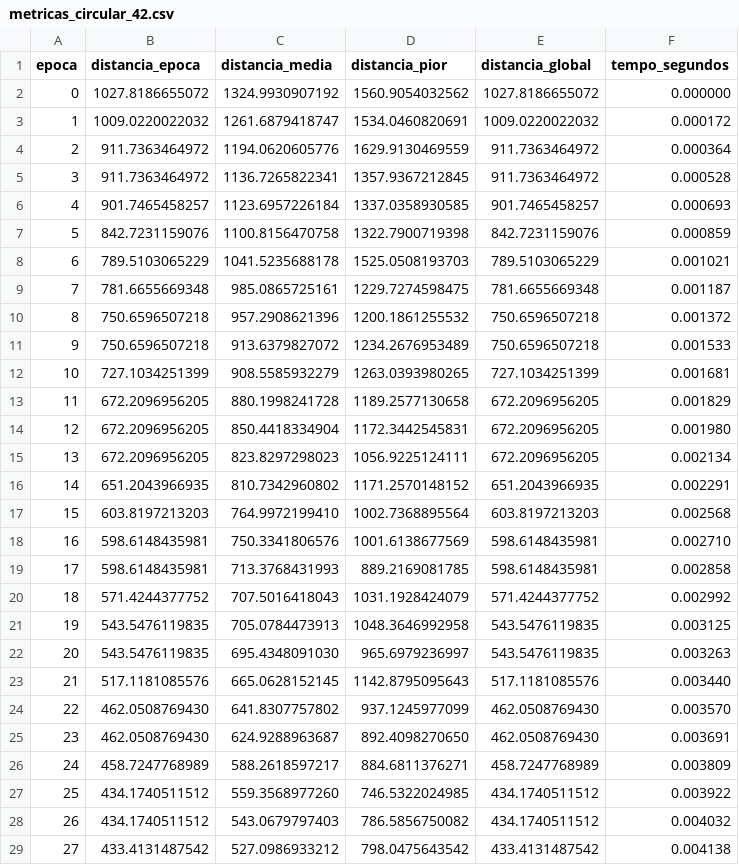
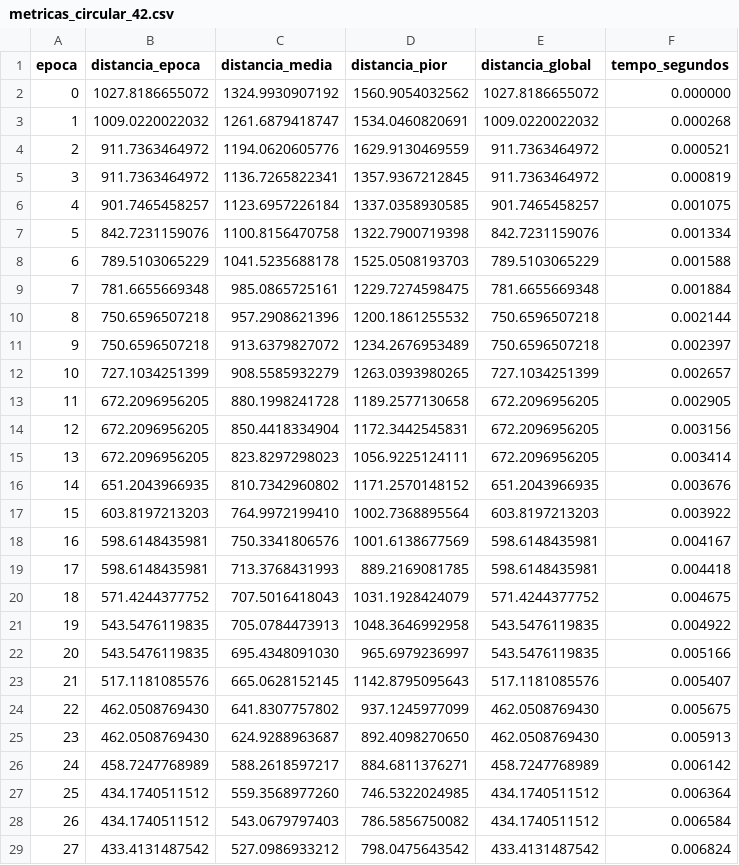
Before and after one commit to LuccasZibordi/Projeto_genes, a CSV file: resultados/metricas_circular_42.csv, drawn as a sheet; only a part is shown; the diff covers the shown part only.

```diff
--- a/resultados/metricas_circular_42.csv
+++ b/resultados/metricas_circular_42.csv
@@ -2,28 +2,28 @@ epoca,distancia_epoca,distancia_media,distancia_pior,distancia_global,tempo_segu
 0,1027.8186655072,1324.9930907192,1560.9054032562,1027.8186655072,0.000000
-1,1009.0220022032,1261.6879418747,1534.0460820691,1009.0220022032,0.000172
-2,911.7363464972,1194.0620605776,1629.9130469559,911.7363464972,0.000364
-3,911.7363464972,1136.7265822341,1357.9367212845,911.7363464972,0.000528
-4,901.7465458257,1123.6957226184,1337.0358930585,901.7465458257,0.000693
-5,842.7231159076,1100.8156470758,1322.7900719398,842.7231159076,0.000859
-6,789.5103065229,1041.5235688178,1525.0508193703,789.5103065229,0.001021
-7,781.6655669348,985.0865725161,1229.7274598475,781.6655669348,0.001187
-8,750.6596507218,957.2908621396,1200.1861255532,750.6596507218,0.001372
-9,750.6596507218,913.6379827072,1234.2676953489,750.6596507218,0.001533
-10,727.1034251399,908.5585932279,1263.0393980265,727.1034251399,0.001681
-11,672.2096956205,880.1998241728,1189.2577130658,672.2096956205,0.001829
-12,672.2096956205,850.4418334904,1172.3442545831,672.2096956205,0.001980
-13,672.2096956205,823.8297298023,1056.9225124111,672.2096956205,0.002134
-14,651.2043966935,810.7342960802,1171.2570148152,651.2043966935,0.002291
-15,603.8197213203,764.9972199410,1002.7368895564,603.8197213203,0.002568
-16,598.6148435981,750.3341806576,1001.6138677569,598.6148435981,0.002710
-17,598.6148435981,713.3768431993,889.2169081785,598.6148435981,0.002858
-18,571.4244377752,707.5016418043,1031.1928424079,571.4244377752,0.002992
-19,543.5476119835,705.0784473913,1048.3646992958,543.5476119835,0.003125
-20,543.5476119835,695.4348091030,965.6979236997,543.5476119835,0.003263
-21,517.1181085576,665.0628152145,1142.8795095643,517.1181085576,0.003440
-22,462.0508769430,641.8307757802,937.1245977099,462.0508769430,0.003570
-23,462.0508769430,624.9288963687,892.4098270650,462.0508769430,0.003691
-24,458.7247768989,588.2618597217,884.6811376271,458.7247768989,0.003809
-25,434.1740511512,559.3568977260,746.5322024985,434.1740511512,0.003922
-26,434.1740511512,543.0679797403,786.5856750082,434.1740511512,0.004032
-27,433.4131487542,527.0986933212,798.0475643542,433.4131487542,0.004138
+1,1009.0220022032,1261.6879418747,1534.0460820691,1009.0220022032,0.000268
+2,911.7363464972,1194.0620605776,1629.9130469559,911.7363464972,0.000521
+3,911.7363464972,1136.7265822341,1357.9367212845,911.7363464972,0.000819
+4,901.7465458257,1123.6957226184,1337.0358930585,901.7465458257,0.001075
+5,842.7231159076,1100.8156470758,1322.7900719398,842.7231159076,0.001334
+6,789.5103065229,1041.5235688178,1525.0508193703,789.5103065229,0.001588
+7,781.6655669348,985.0865725161,1229.7274598475,781.6655669348,0.001884
+8,750.6596507218,957.2908621396,1200.1861255532,750.6596507218,0.002144
+9,750.6596507218,913.6379827072,1234.2676953489,750.6596507218,0.002397
+10,727.1034251399,908.5585932279,1263.0393980265,727.1034251399,0.002657
+11,672.2096956205,880.1998241728,1189.2577130658,672.2096956205,0.002905
+12,672.2096956205,850.4418334904,1172.3442545831,672.2096956205,0.003156
+13,672.2096956205,823.8297298023,1056.9225124111,672.2096956205,0.003414
+14,651.2043966935,810.7342960802,1171.2570148152,651.2043966935,0.003676
+15,603.8197213203,764.9972199410,1002.7368895564,603.8197213203,0.003922
+16,598.6148435981,750.3341806576,1001.6138677569,598.6148435981,0.004167
+17,598.6148435981,713.3768431993,889.2169081785,598.6148435981,0.004418
+18,571.4244377752,707.5016418043,1031.1928424079,571.4244377752,0.004675
+19,543.5476119835,705.0784473913,1048.3646992958,543.5476119835,0.004922
+20,543.5476119835,695.4348091030,965.6979236997,543.5476119835,0.005166
+21,517.1181085576,665.0628152145,1142.8795095643,517.1181085576,0.005407
+22,462.0508769430,641.8307757802,937.1245977099,462.0508769430,0.005675
+23,462.0508769430,624.9288963687,892.4098270650,462.0508769430,0.005913
+24,458.7247768989,588.2618597217,884.6811376271,458.7247768989,0.006142
+25,434.1740511512,559.3568977260,746.5322024985,434.1740511512,0.006364
+26,434.1740511512,543.0679797403,786.5856750082,434.1740511512,0.006584
+27,433.4131487542,527.0986933212,798.0475643542,433.4131487542,0.006824
```
Also changed, not shown: 110 edited cells elsewhere in this file, 1 other file.
